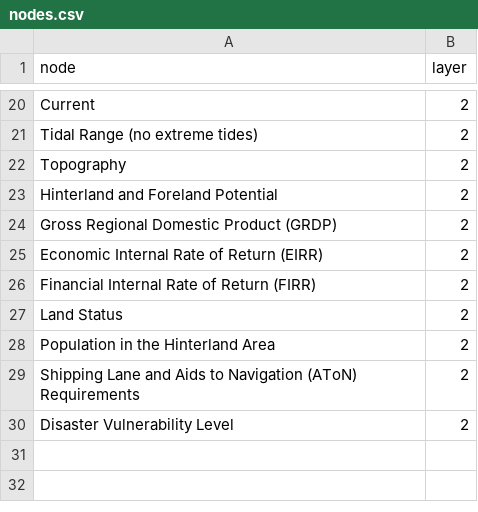
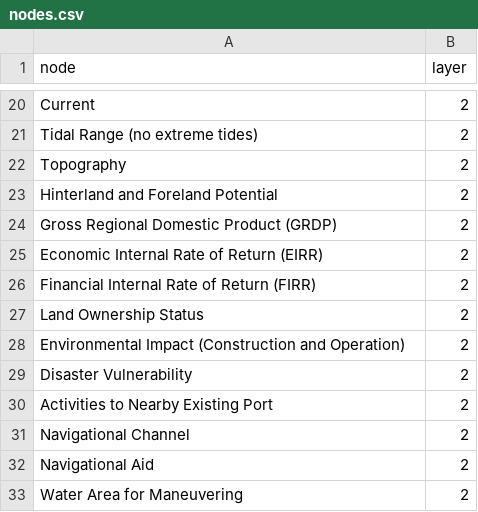
Before and after one commit to jendralhxr/whatevering, a CSV file: nodes.csv, drawn as a sheet; only a part is shown, gaps mark what is left out; removed rows and columns are numbered as before the commit, all else as after; the diff names each change by its address in the sheet, - before the commit and + after, or states it on an @@ line.

Commit message:
masuk layer dua tapi ndak render

```diff
--- a/nodes.csv
+++ b/nodes.csv
-A27 (node): Land Status
+A27 (node): Land Ownership Status
-A28 (node): Population in the Hinterland Area
+A28 (node): Environmental Impact (Construction and Operation)
-row 29: Shipping Lane and Aids to Navigation (AToN) Requirements | 2
-A29 (node): Disaster Vulnerability Level
+A29 (node): Disaster Vulnerability
+row 30: Activities to Nearby Existing Port | 2
+row 31: Navigational Channel | 2
+row 32: Navigational Aid | 2
+row 33: Water Area for Maneuvering | 2
```
Also changed, not shown: 2 other files.
